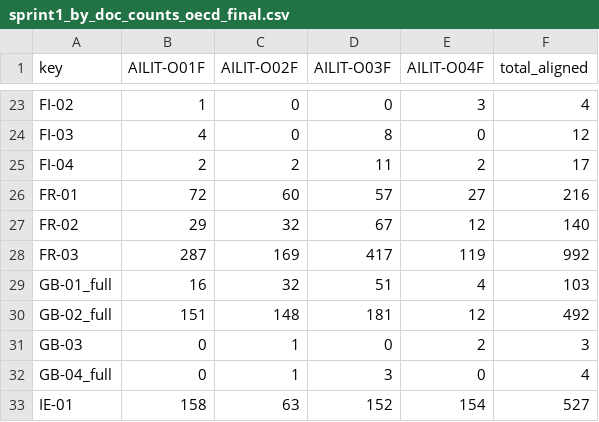
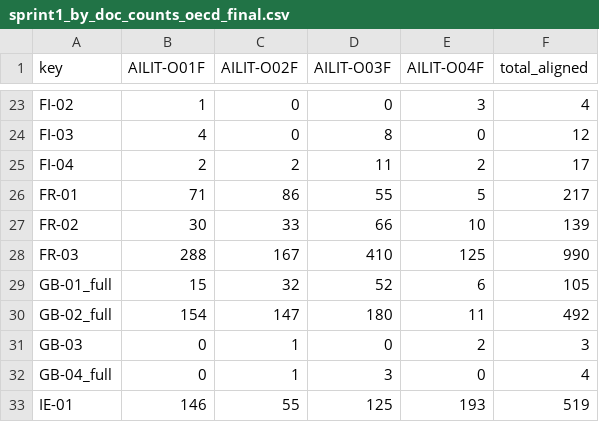
Before and after one commit to beatsbywoni/ailit-ai-competency-policy-travel, a CSV file: data/adherence_matrix/sprint1_by_doc_counts_oecd_final.csv, drawn as a sheet; only a part is shown, gaps mark what is left out; the diff covers the shown part only.

```diff
--- a/data/adherence_matrix/sprint1_by_doc_counts_oecd_final.csv
+++ b/data/adherence_matrix/sprint1_by_doc_counts_oecd_final.csv
@@ -25,9 +25,9 @@ FI-03,4,0,8,0,12
 FI-04,2,2,11,2,17
-FR-01,72,60,57,27,216
-FR-02,29,32,67,12,140
-FR-03,287,169,417,119,992
-GB-01_full,16,32,51,4,103
-GB-02_full,151,148,181,12,492
+FR-01,71,86,55,5,217
+FR-02,30,33,66,10,139
+FR-03,288,167,410,125,990
+GB-01_full,15,32,52,6,105
+GB-02_full,154,147,180,11,492
 GB-03,0,1,0,2,3
 GB-04_full,0,1,3,0,4
-IE-01,158,63,152,154,527
+IE-01,146,55,125,193,519
```
Also changed, not shown: 127 edited cells elsewhere in this file, anchors/oecd_ai_literacy_2026_final.csv, data/adherence_matrix/sprint1_25x4_counts_oecd_final.csv, 27 other files.
